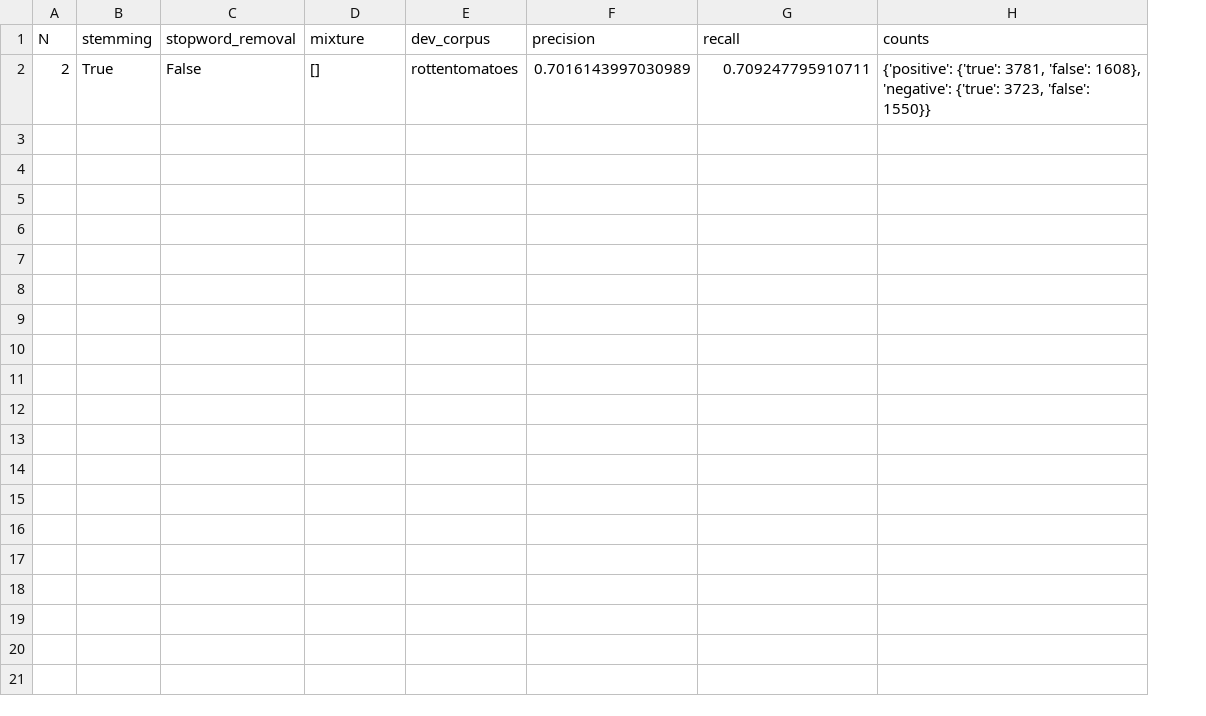
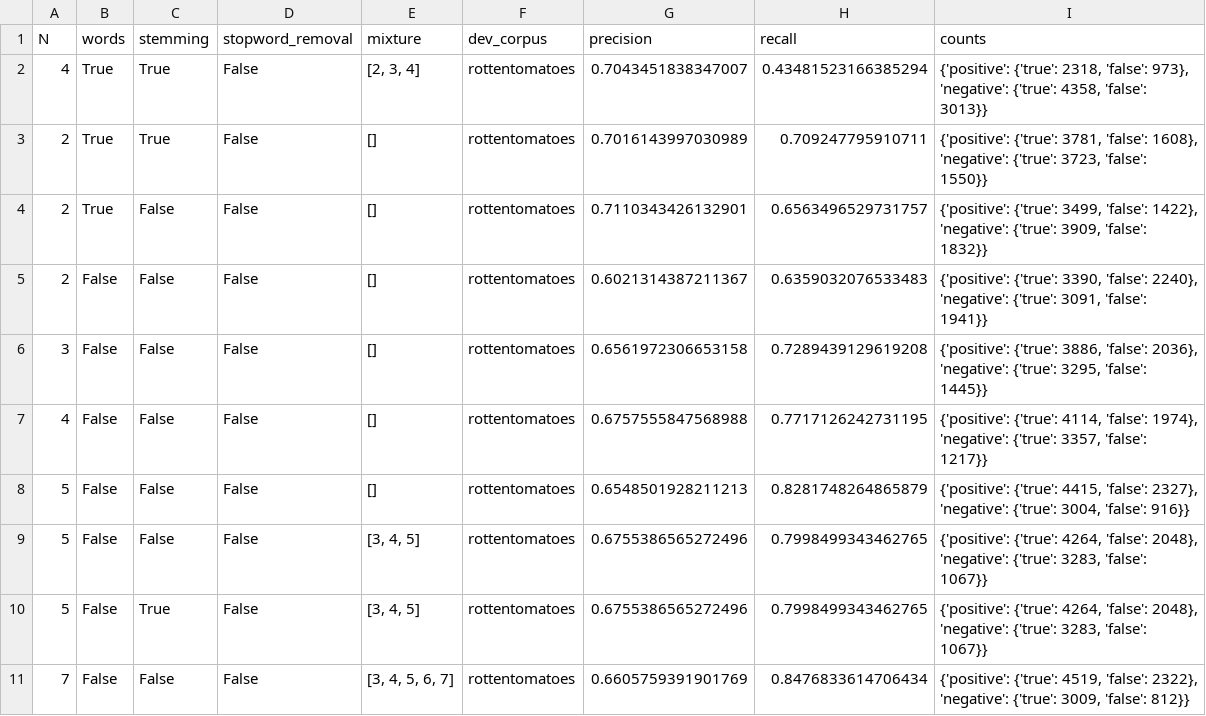
Before and after one commit to stevenbal/sentiment_analysis, a CSV file: results/rottentomatoes/NaiveBayesClassifier_results.csv, drawn as a sheet; addresses are those after the commit; the diff names each change by its address in the sheet, - before the commit and + after, or states it on an @@ line.

```diff
--- a/results/rottentomatoes/NaiveBayesClassifier_results.csv
+++ b/results/rottentomatoes/NaiveBayesClassifier_results.csv
+column B (words), row 3: True
+row 2: 4 | True | True | False | [2, 3, 4] | rottentomatoes | 0.7043451838347007 | 0.43481523166385294 | {'positive': {'true': 2318, 'false': 973}, 'negative': {'true': 4358, 'false': 3013}}
+row 4: 2 | True | False | False | [] | rottentomatoes | 0.7110343426132901 | 0.6563496529731757 | {'positive': {'true': 3499, 'false': 1422}, 'negative': {'true': 3909, 'false': 1832}}
+row 5: 2 | False | False | False | [] | rottentomatoes | 0.6021314387211367 | 0.6359032076533483 | {'positive': {'true': 3390, 'false': 2240}, 'negative': {'true': 3091, 'false': 1941}}
+row 6: 3 | False | False | False | [] | rottentomatoes | 0.6561972306653158 | 0.7289439129619208 | {'positive': {'true': 3886, 'false': 2036}, 'negative': {'true': 3295, 'false': 1445}}
+row 7: 4 | False | False | False | [] | rottentomatoes | 0.6757555847568988 | 0.7717126242731195 | {'positive': {'true': 4114, 'false': 1974}, 'negative': {'true': 3357, 'false': 1217}}
+row 8: 5 | False | False | False | [] | rottentomatoes | 0.6548501928211213 | 0.8281748264865879 | {'positive': {'true': 4415, 'false': 2327}, 'negative': {'true': 3004, 'false': 916}}
+row 9: 5 | False | False | False | [3, 4, 5] | rottentomatoes | 0.6755386565272496 | 0.7998499343462765 | {'positive': {'true': 4264, 'false': 2048}, 'negative': {'true': 3283, 'false': 1067}}
+row 10: 5 | False | True | False | [3, 4, 5] | rottentomatoes | 0.6755386565272496 | 0.7998499343462765 | {'positive': {'true': 4264, 'false': 2048}, 'negative': {'true': 3283, 'false': 1067}}
+row 11: 7 | False | False | False | [3, 4, 5, 6, 7] | rottentomatoes | 0.6605759391901769 | 0.8476833614706434 | {'positive': {'true': 4519, 'false': 2322}, 'negative': {'true': 3009, 'false': 812}}
```
Also changed, not shown: results/twitter/NaiveBayesClassifier_results.csv, 3 other files.
